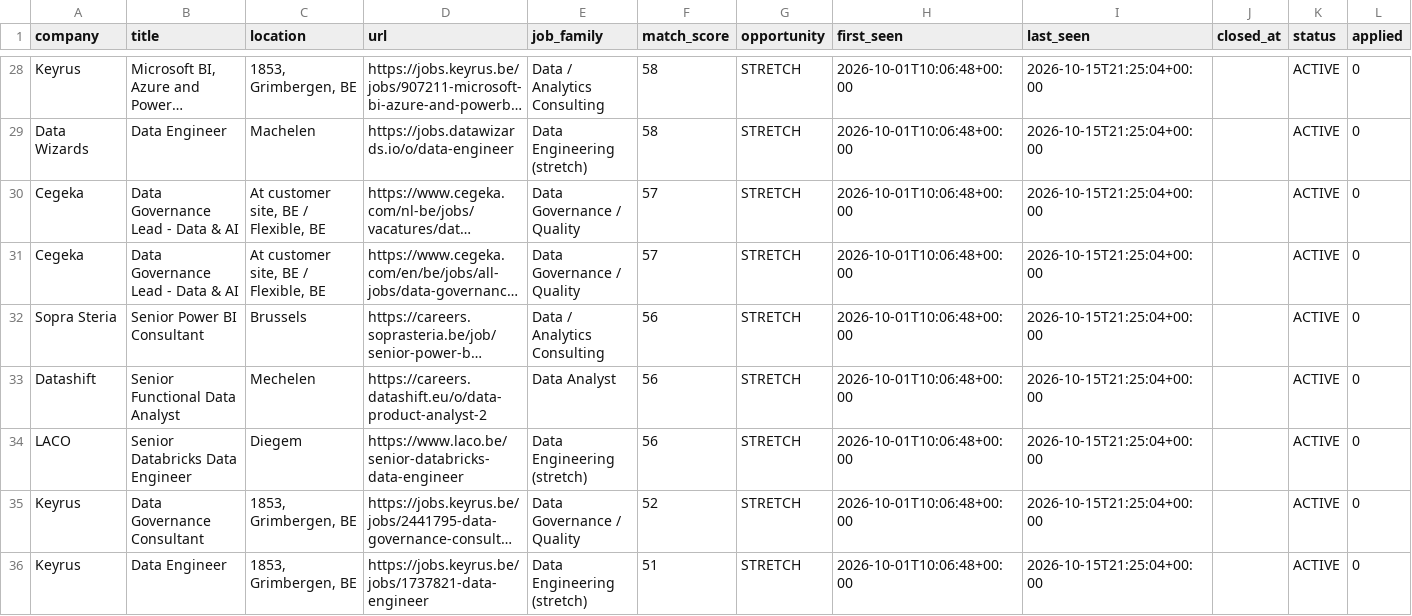
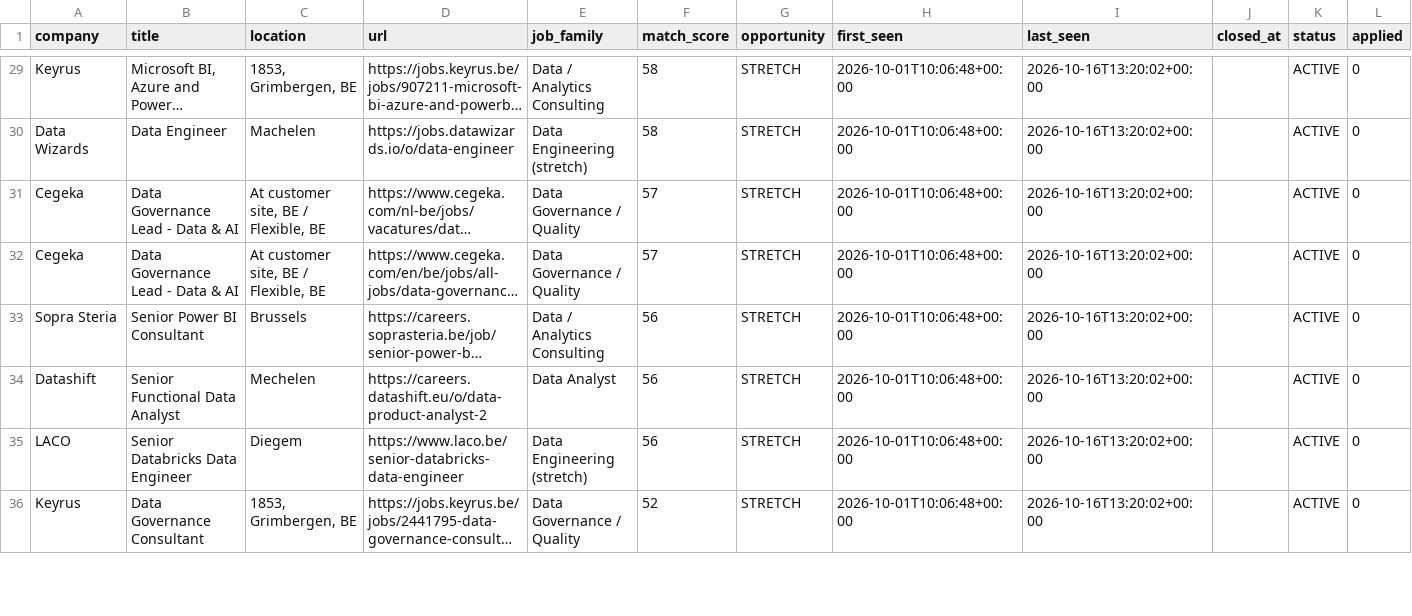
Before and after one commit to Hamza-Toulni/jobscraper, a CSV file: V6.1/job_market_history.csv, drawn as a sheet; only a part is shown, gaps mark what is left out; long unchanged cells end in …; removed rows and columns are numbered as before the commit, all else as after; rows hold the shown columns only; the diff covers the shown part only; the diff names each change by its address in the sheet, - before the commit and + after, or states it on an @@ line.

```diff
--- a/V6.1/job_market_history.csv
+++ b/V6.1/job_market_history.csv
-I29:I36 (last_seen): 2026-10-15T21:25:04+00:00
+I29:I36 (last_seen): 2026-10-16T13:20:02+00:00
-row 36: Keyrus | Data Engineer | 1853, Grimbergen, BE | https://jobs.keyrus.be/jobs/1737821-data-engineer | Data Engineering (stretch) | 51 | STRETCH | 2026-10-01T10:06:48+00:00 | 2026-10-15T21:25:04+00:00 |  | ACTIVE | 0
```
Also changed, not shown: 2 added rows and 34 edited cells elsewhere in this file, V6.1/job_market_matches.csv, 1 other file.
